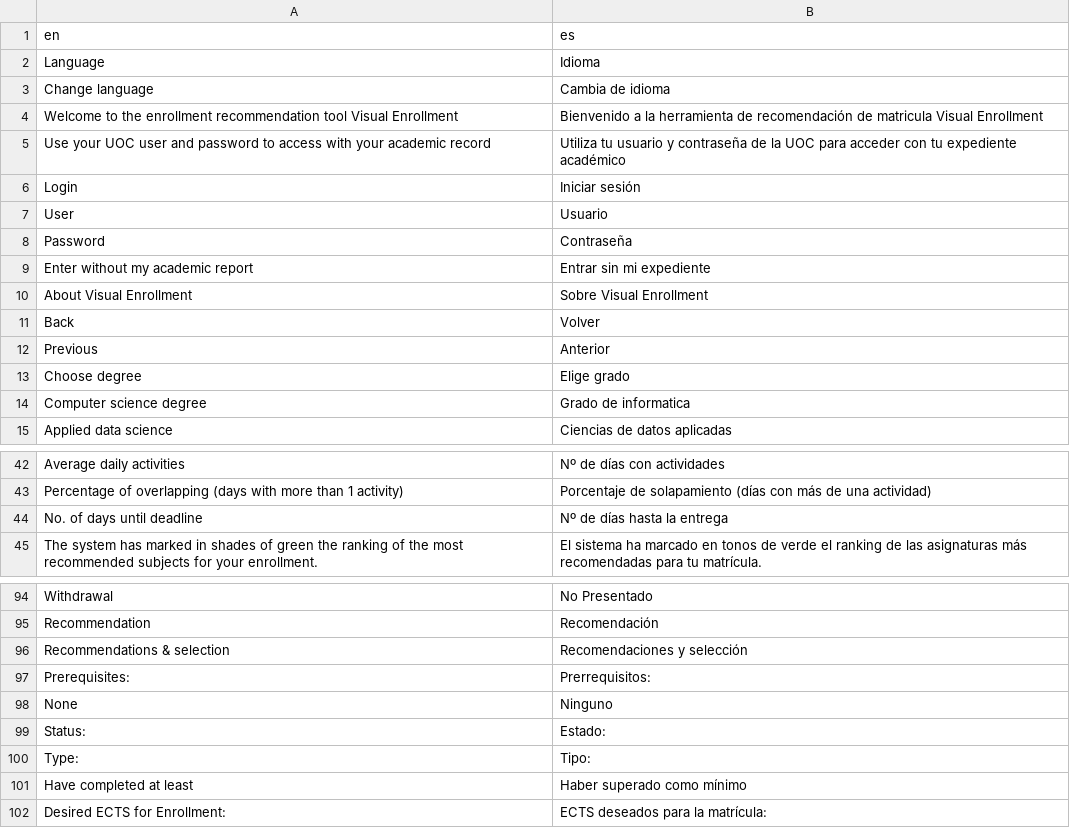
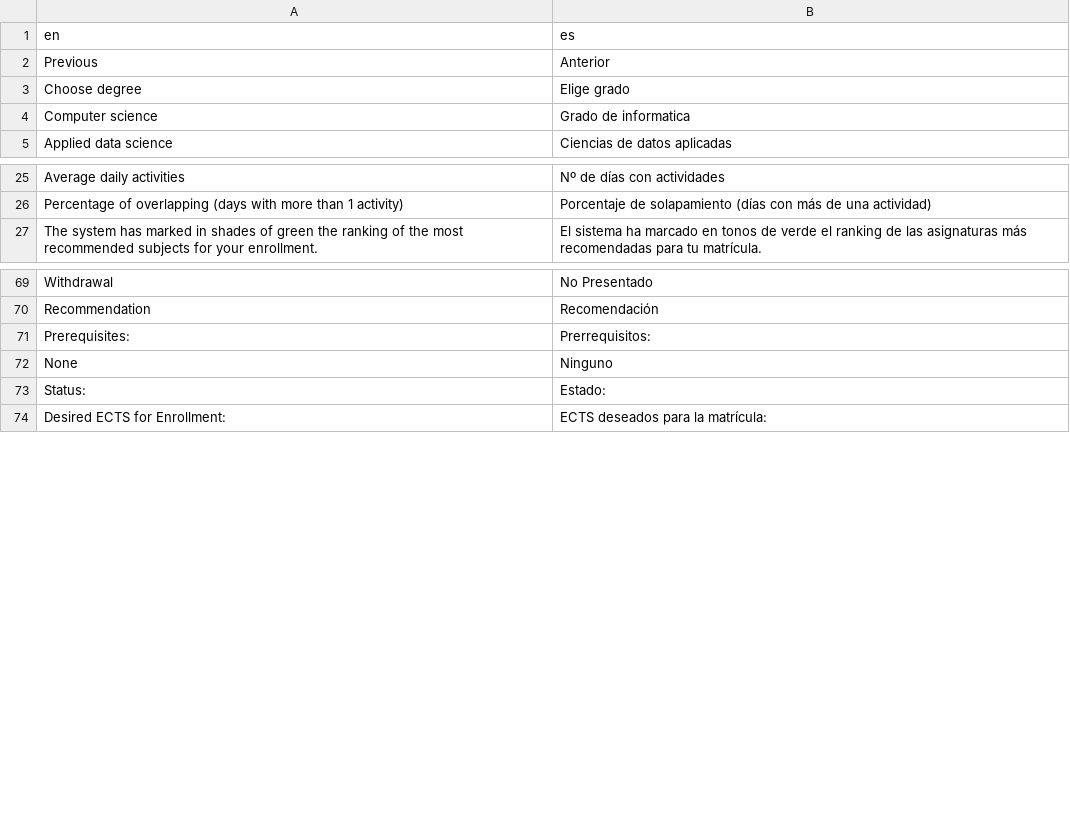
Before and after one commit to tim-thorp/VisualEnrollment, a CSV file: inst/lang/translation_es.csv, drawn as a sheet; only a part is shown, gaps mark what is left out; the diff covers the shown part only.

```diff
--- a/inst/lang/translation_es.csv
+++ b/inst/lang/translation_es.csv
@@ -1,15 +1,5 @@
 en;es
-Language;Idioma
-Change language;Cambia de idioma
-Welcome to the enrollment recommendation tool Visual Enrollment;Bienvenido a la herramienta de recomendación de matricula Visual Enrollment
-Use your UOC user and password to access with your academic record;Utiliza tu usuario y contraseña de la UOC para acceder con tu expediente académico
-Login;Iniciar sesión
-User;Usuario
-Password;Contraseña
-Enter without my academic report;Entrar sin mi expediente
-About Visual Enrollment;Sobre Visual Enrollment
-Back;Volver
 Previous;Anterior
 Choose degree;Elige grado
-Computer science degree;Grado de informatica
+Computer science;Grado de informatica
 Applied data science;Ciencias de datos aplicadas
@@ -43,3 +26,2 @@ Average daily activities;Nº de días con actividades
 Percentage of overlapping (days with more than 1 activity);Porcentaje de solapamiento (días con más de una actividad)
-No. of days until deadline;Nº de días hasta la entrega
 The system has marked in shades of green the ranking of the most recommended subjects for your enrollment.;El sistema ha marcado en tonos de verde el ranking de las asignaturas más recomendadas para tu matrícula.
@@ -95,3 +70,2 @@ Withdrawal;No Presentado
 Recommendation;Recomendación
-Recommendations & selection;Recomendaciones y selección
 Prerequisites:;Prerrequisitos:
@@ -99,4 +73,2 @@ None;Ninguno
 Status:;Estado:
-Type:;Tipo:
-Have completed at least;Haber superado como mínimo
 Desired ECTS for Enrollment:;ECTS deseados para la matrícula:
```
Also changed, not shown: 14 removed rows elsewhere in this file, inst/lang/translation_ca.csv, 2 other files.
